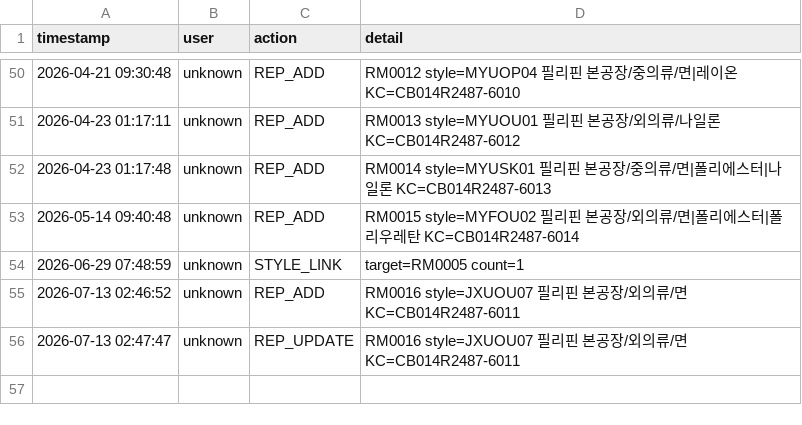
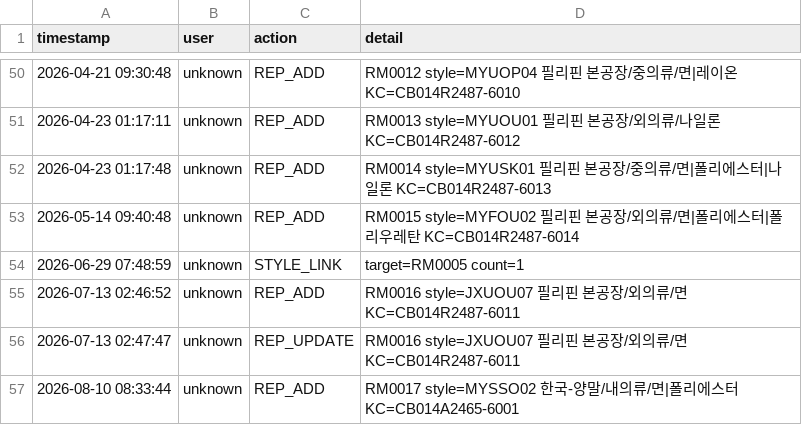
Before and after one commit to chanzii/kc-model-app, a CSV file: data/audit_log.csv, drawn as a sheet; only a part is shown, gaps mark what is left out.

Commit message:
audit: REP_ADD

```diff
--- a/data/audit_log.csv
+++ b/data/audit_log.csv
@@ -56 +56,2 @@ timestamp,user,action,detail
 2026-07-13 02:47:47,unknown,REP_UPDATE,RM0016 style=JXUOU07 필리핀 본공장/외의류/면 KC=CB014R2487-6011
+2026-08-10 08:33:44,unknown,REP_ADD,RM0017 style=MYSSO02 한국-양말/내의류/면|폴리에스터 KC=CB014A2465-6001
```
